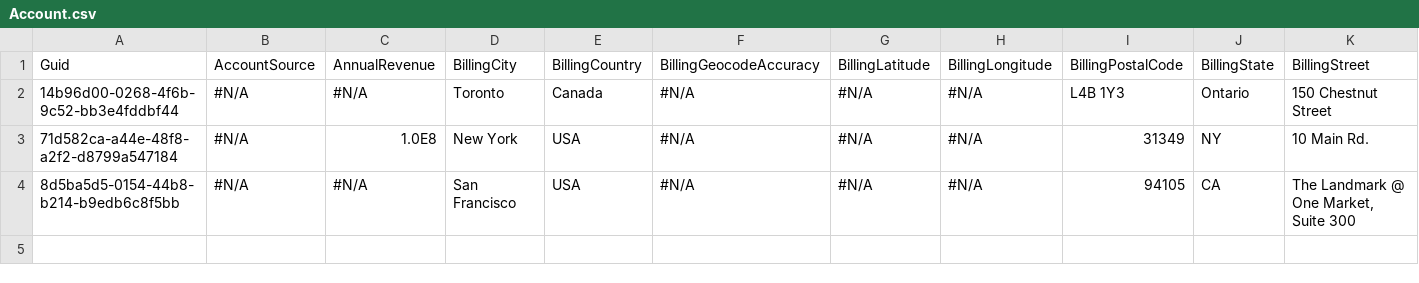
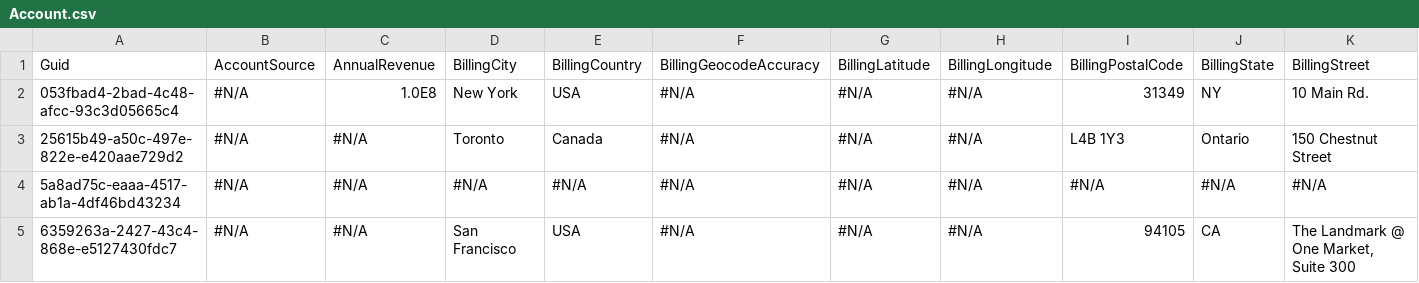
Before and after one commit to BParkinsonProdly/TestLimits5, a CSV file: Account.csv, drawn as a sheet; only a part is shown; removed rows and columns are numbered as before the commit, all else as after; rows hold the shown columns only; the diff names each change by its address in the sheet, - before the commit and + after, or states it on an @@ line.

Commit message:
Saved data from the control org into the repository master branch

```diff
--- a/Account.csv
+++ b/Account.csv
-row 2: 14b96d00-0268-4f6b-9c52-bb3e4fddbf44 | #N/A | #N/A | Toronto | Canada | #N/A | #N/A | #N/A | L4B 1Y3 | Ontario | 150 Chestnut Street
-A2: 71d582ca-a44e-48f8-a2f2-d8799a547184
+A2: 053fbad4-2bad-4c48-afcc-93c3d05665c4
+row 3: 25615b49-a50c-497e-822e-e420aae729d2 | #N/A | #N/A | Toronto | Canada | #N/A | #N/A | #N/A | L4B 1Y3 | Ontario | 150 Chestnut Street
+row 4: 5a8ad75c-eaaa-4517-ab1a-4df46bd43234 | #N/A | #N/A | #N/A | #N/A | #N/A | #N/A | #N/A | #N/A | #N/A | #N/A
-A5: 8d5ba5d5-0154-44b8-b214-b9edb6c8f5bb
+A5: 6359263a-2427-43c4-868e-e5127430fdc7
```
